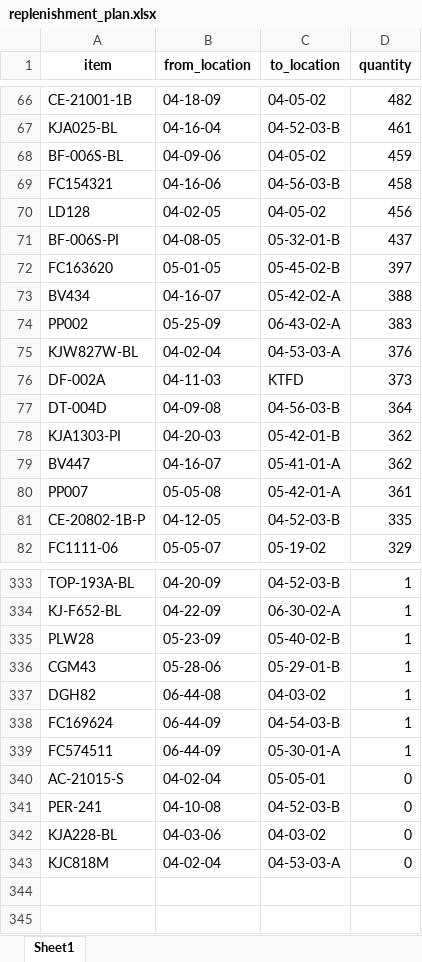
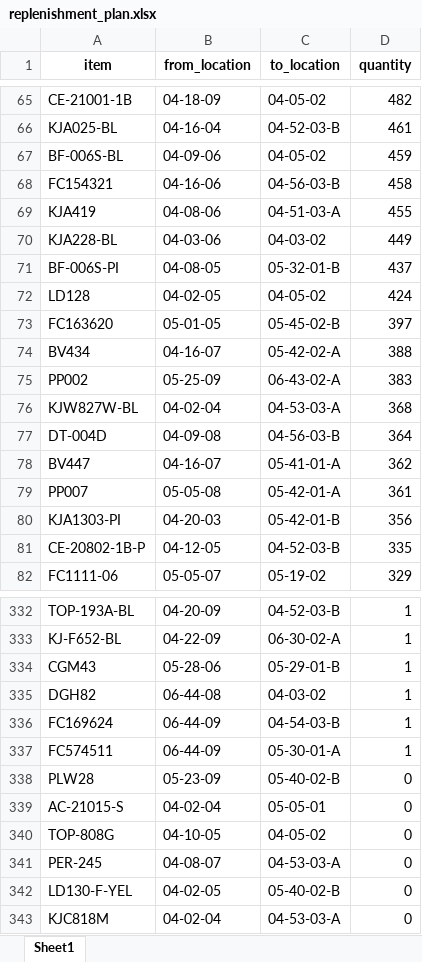
Before and after one commit to SithumAsitha/OptiFlow-AI, an Excel workbook: replenishment_plan.xlsx, sheet Sheet1, drawn as a sheet; only a part is shown, gaps mark what is left out; values as stored, in another font and other column widths than the file's, no borders; removed rows and columns are numbered as before the commit, all else as after; the diff covers the shown part only; the diff names each change by its address in the sheet, - before the commit and + after, or states it on an @@ line.

```diff
--- a/replenishment_plan.xlsx (sheet Sheet1)
+++ b/replenishment_plan.xlsx (sheet Sheet1)
-row 70: LD128 | 04-02-05 | 04-05-02 | 456
+row 69: KJA419 | 04-08-06 | 04-51-03-A | 455
+row 70: KJA228-BL | 04-03-06 | 04-03-02 | 449
+row 72: LD128 | 04-02-05 | 04-05-02 | 424
-D76 (quantity): 376
+D76 (quantity): 368
-row 76: DF-002A | 04-11-03 | KTFD | 373
-row 78: KJA1303-PI | 04-20-03 | 05-42-01-B | 362
+row 80: KJA1303-PI | 04-20-03 | 05-42-01-B | 356
-row 335: PLW28 | 05-23-09 | 05-40-02-B | 1
+row 338: PLW28 | 05-23-09 | 05-40-02-B | 0
+row 340: TOP-808G | 04-10-05 | 04-05-02 | 0
-A341 (item): PER-241
+A341 (item): PER-245
-B341 (from_location): 04-10-08
+B341 (from_location): 04-08-07
-C341 (to_location): 04-52-03-B
+C341 (to_location): 04-53-03-A
-row 342: KJA228-BL | 04-03-06 | 04-03-02 | 0
+row 342: LD130-F-YEL | 04-02-05 | 05-40-02-B | 0
```
Also changed, not shown: 19 added rows, 21 removed rows, 76 moved rows and 6 edited cells elsewhere in this sheet, 1 other file.
